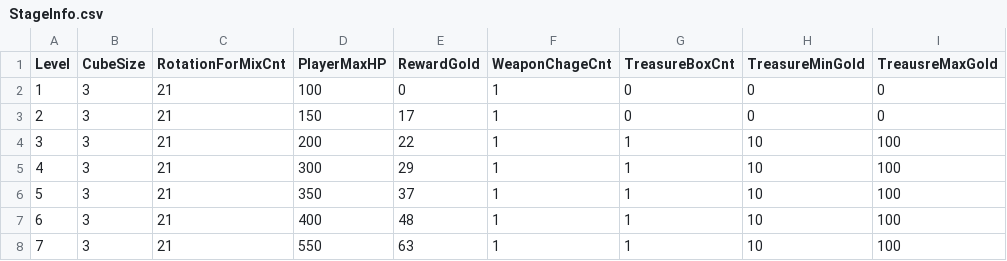
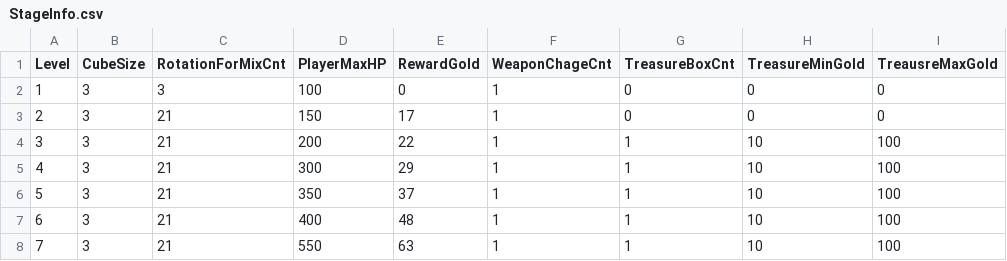
Before and after one commit to ollan365/StudyUnity3D, a CSV file: Assets/Resources/CSV/StageInfo.csv, drawn as a sheet; only a part is shown; the diff names each change by its address in the sheet, - before the commit and + after, or states it on an @@ line.

```diff
--- a/Assets/Resources/CSV/StageInfo.csv
+++ b/Assets/Resources/CSV/StageInfo.csv
-C2 (RotationForMixCnt): 21
+C2 (RotationForMixCnt): 3
```
Also changed, not shown: Assets/Resources/CSV/Events.csv, Assets/Resources/CSV/Scripts.csv, 20 other files.
